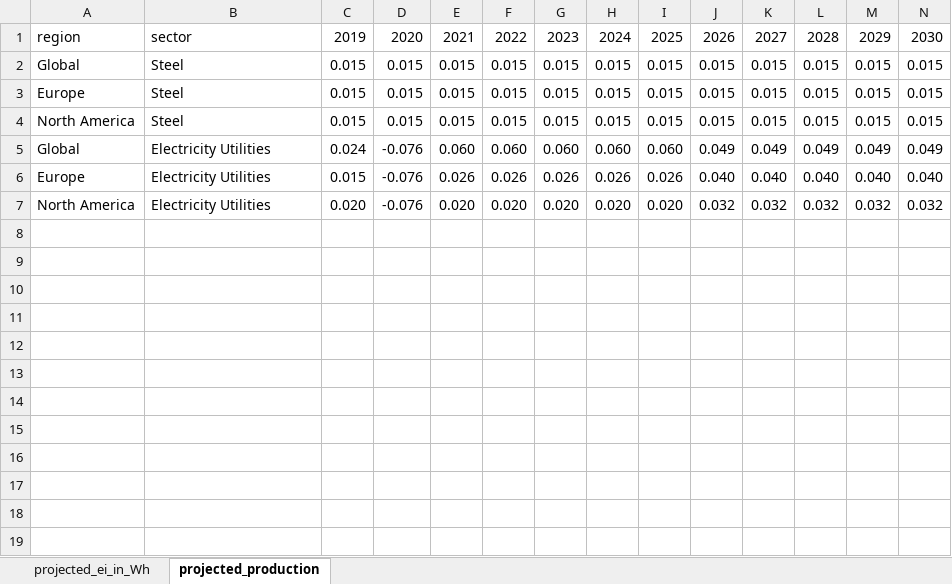
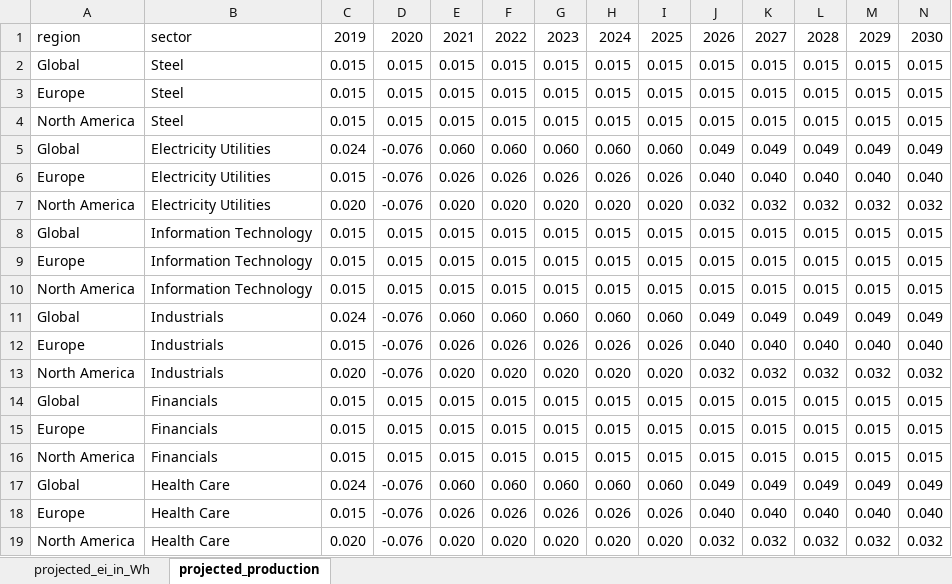
Before and after one commit to os-climate/ITR, an Excel workbook: examples/data/data_sectors.xlsx, sheet projected_production, drawn as a sheet; only a part is shown; values as stored, in another font and other column widths than the file's, no borders; rows hold the shown columns only; the diff names each change by its address in the sheet, - before the commit and + after, or states it on an @@ line.

```diff
--- a/examples/data/data_sectors.xlsx (sheet projected_production)
+++ b/examples/data/data_sectors.xlsx (sheet projected_production)
+row 8: Global | Information Technology | 0.015 | 0.015 | 0.015 | 0.015 | 0.015 | 0.015 | 0.015 | 0.015 | 0.015 | 0.015 | 0.015 | 0.015
+row 9: Europe | Information Technology | 0.015 | 0.015 | 0.015 | 0.015 | 0.015 | 0.015 | 0.015 | 0.015 | 0.015 | 0.015 | 0.015 | 0.015
+row 10: North America | Information Technology | 0.015 | 0.015 | 0.015 | 0.015 | 0.015 | 0.015 | 0.015 | 0.015 | 0.015 | 0.015 | 0.015 | 0.015
+row 11: Global | Industrials | 0.024 | -0.076 | 0.060 | 0.060 | 0.060 | 0.060 | 0.060 | 0.049 | 0.049 | 0.049 | 0.049 | 0.049
+row 12: Europe | Industrials | 0.015 | -0.076 | 0.026 | 0.026 | 0.026 | 0.026 | 0.026 | 0.040 | 0.040 | 0.040 | 0.040 | 0.040
+row 13: North America | Industrials | 0.020 | -0.076 | 0.020 | 0.020 | 0.020 | 0.020 | 0.020 | 0.032 | 0.032 | 0.032 | 0.032 | 0.032
+row 14: Global | Financials | 0.015 | 0.015 | 0.015 | 0.015 | 0.015 | 0.015 | 0.015 | 0.015 | 0.015 | 0.015 | 0.015 | 0.015
+row 15: Europe | Financials | 0.015 | 0.015 | 0.015 | 0.015 | 0.015 | 0.015 | 0.015 | 0.015 | 0.015 | 0.015 | 0.015 | 0.015
+row 16: North America | Financials | 0.015 | 0.015 | 0.015 | 0.015 | 0.015 | 0.015 | 0.015 | 0.015 | 0.015 | 0.015 | 0.015 | 0.015
+row 17: Global | Health Care | 0.024 | -0.076 | 0.060 | 0.060 | 0.060 | 0.060 | 0.060 | 0.049 | 0.049 | 0.049 | 0.049 | 0.049
+row 18: Europe | Health Care | 0.015 | -0.076 | 0.026 | 0.026 | 0.026 | 0.026 | 0.026 | 0.040 | 0.040 | 0.040 | 0.040 | 0.040
+row 19: North America | Health Care | 0.020 | -0.076 | 0.020 | 0.020 | 0.020 | 0.020 | 0.020 | 0.032 | 0.032 | 0.032 | 0.032 | 0.032
```
Also changed, not shown: sheet projected_ei_in_Wh, examples/data/data_provider_example.xlsx, 3 other files.
